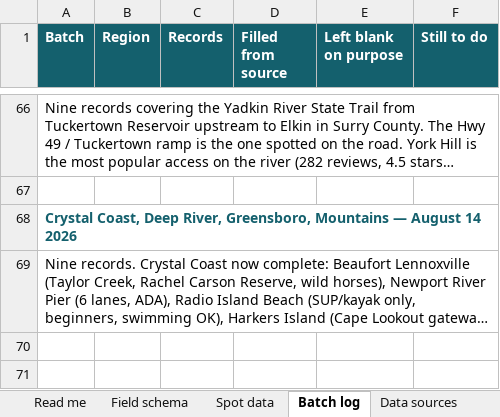
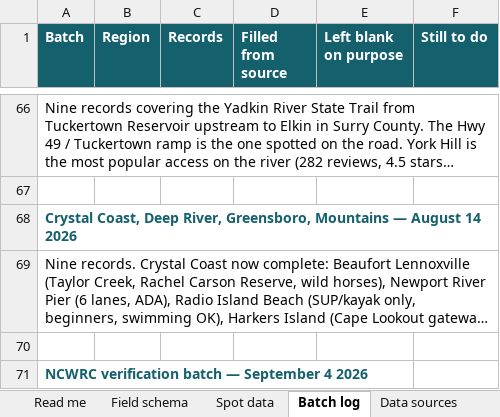
Before and after one commit to cmnordt-collab/put-in, an Excel workbook: put-in-v1-data.xlsx, sheet Batch log, drawn as a sheet; only a part is shown, gaps mark what is left out; long unchanged cells end in …; values as stored, in another font and other column widths than the file's, no borders; the diff covers the shown part only; the diff names each change by its address in the sheet, - before the commit and + after, or states it on an @@ line.

```diff
--- a/put-in-v1-data.xlsx (sheet Batch log)
+++ b/put-in-v1-data.xlsx (sheet Batch log)
+row 70: (empty)
+row 71: NCWRC verification batch — September 4 2026
```
Also changed, not shown: 1 added row elsewhere in this sheet, sheet Spot data.
